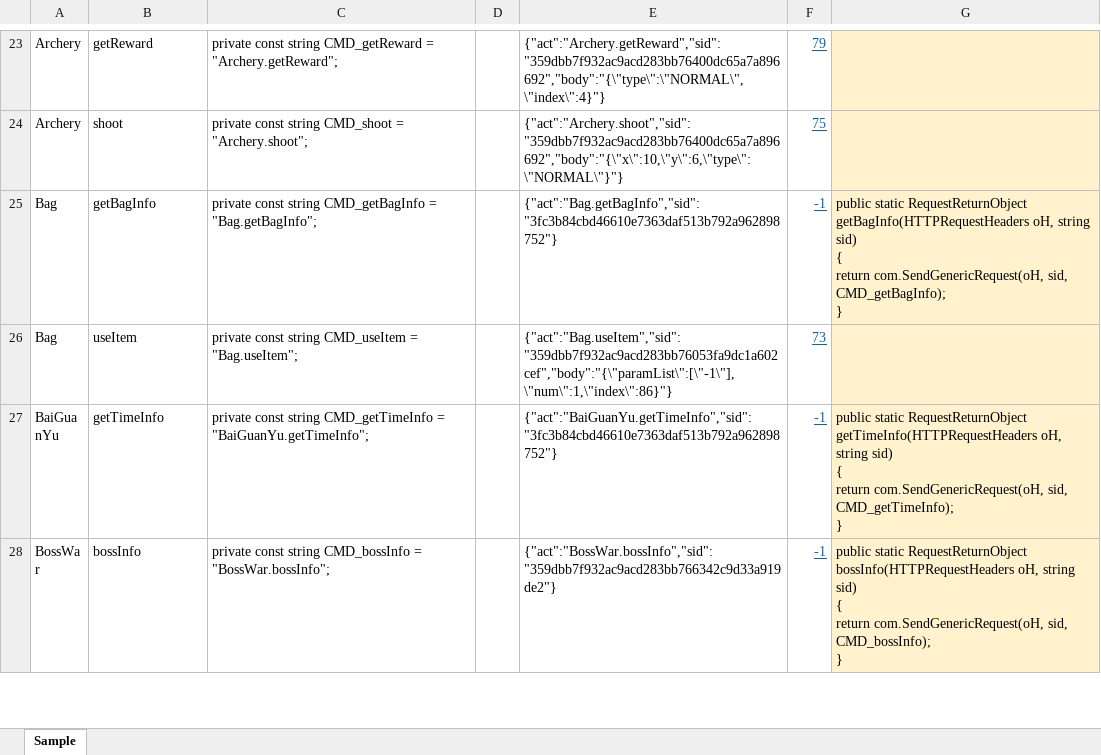
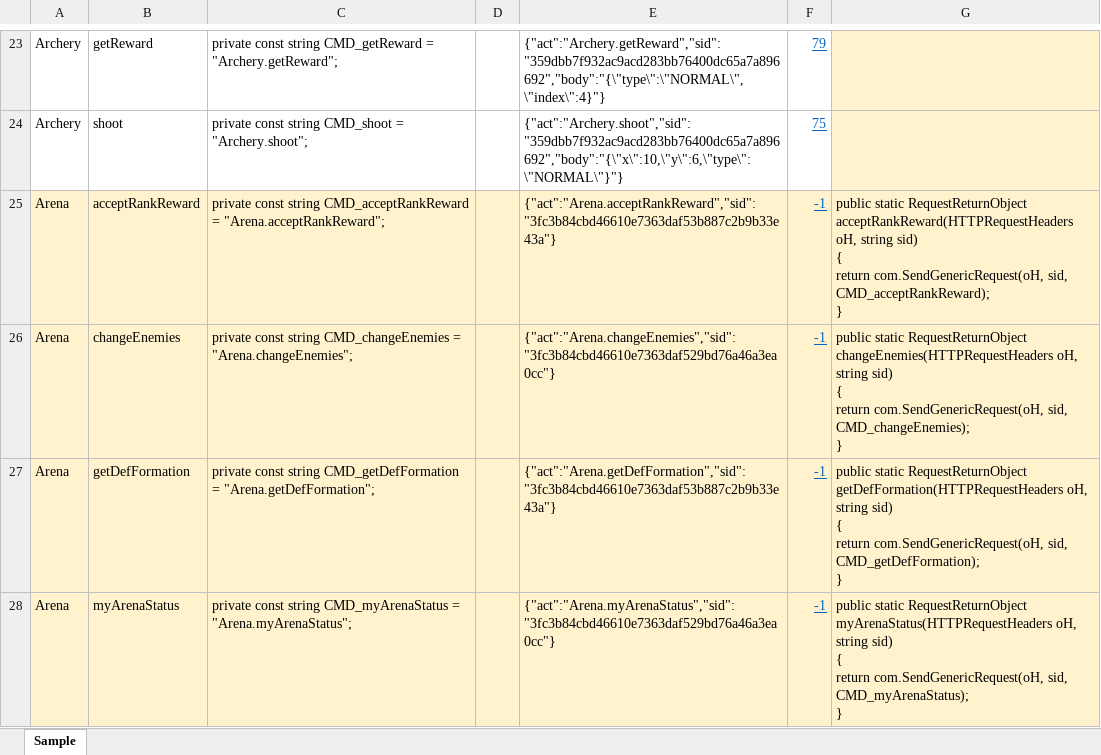
Before and after one commit to Super169/Kings, an Excel workbook: PacketInfo/Sample.xlsx, sheet Sample, drawn as a sheet; only a part is shown, gaps mark what is left out; the shorter side is filled out with more unchanged rows; values as stored, in another font and other column widths than the file's, no borders; ↵ is a line break in a cell; the diff covers the shown part only; the diff names each change by its address in the sheet, - before the commit and + after, or states it on an @@ line.

Commit message:
KingsTester - Get arena & arenas reward

```diff
--- a/PacketInfo/Sample.xlsx (sheet Sample)
+++ b/PacketInfo/Sample.xlsx (sheet Sample)
+row 25: Arena | acceptRankReward | private const string CMD_acceptRankReward = "Arena.acceptRankReward"; |  | {"act":"Arena.acceptRankReward","sid":"3fc3b84cbd46610e7363daf53b887c2b9b33e43a"} | -1 | public static RequestReturnObject acceptRankReward(HTTPRequestHeaders oH, string sid) ↵ { ↵ return com.SendGenericRequest(oH, sid, CMD_acceptRankReward); ↵ }
+row 26: Arena | changeEnemies | private const string CMD_changeEnemies = "Arena.changeEnemies"; |  | {"act":"Arena.changeEnemies","sid":"3fc3b84cbd46610e7363daf529bd76a46a3ea0cc"} | -1 | public static RequestReturnObject changeEnemies(HTTPRequestHeaders oH, string sid) ↵ { ↵ return com.SendGenericRequest(oH, sid, CMD_changeEnemies); ↵ }
+row 27: Arena | getDefFormation | private const string CMD_getDefFormation = "Arena.getDefFormation"; |  | {"act":"Arena.getDefFormation","sid":"3fc3b84cbd46610e7363daf53b887c2b9b33e43a"} | -1 | public static RequestReturnObject getDefFormation(HTTPRequestHeaders oH, string sid) ↵ { ↵ return com.SendGenericRequest(oH, sid, CMD_getDefFormation); ↵ }
+row 28: Arena | myArenaStatus | private const string CMD_myArenaStatus = "Arena.myArenaStatus"; |  | {"act":"Arena.myArenaStatus","sid":"3fc3b84cbd46610e7363daf529bd76a46a3ea0cc"} | -1 | public static RequestReturnObject myArenaStatus(HTTPRequestHeaders oH, string sid) ↵ { ↵ return com.SendGenericRequest(oH, sid, CMD_myArenaStatus); ↵ }
```
Also changed, not shown: 4 added rows elsewhere in this sheet, 10 other files.
